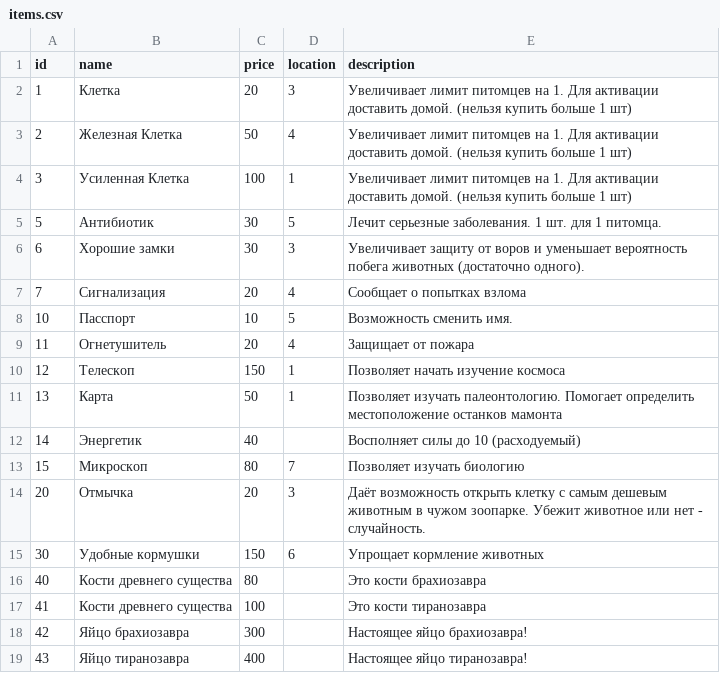
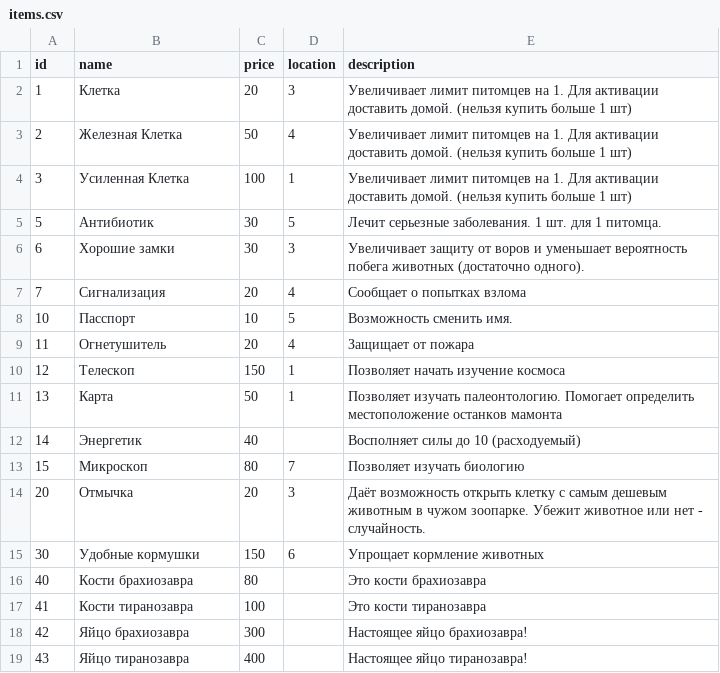
Before and after one commit to porodem/amzzoo, a CSV file: csvs/items.csv, drawn as a sheet.

```diff
--- a/csvs/items.csv
+++ b/csvs/items.csv
@@ -15,4 +15,4 @@ id;name;price;location;description
 30;Удобные кормушки;150;6;Упрощает кормление животных
-40;Кости древнего существа;80;;Это кости брахиозавра
-41;Кости древнего существа;100;;Это кости тиранозавра
+40;Кости брахиозавра;80;;Это кости брахиозавра
+41;Кости тиранозавра;100;;Это кости тиранозавра
 42;Яйцо брахиозавра;300;;Настоящее яйцо брахиозавра!
```
Also changed, not shown: 3 other files.
